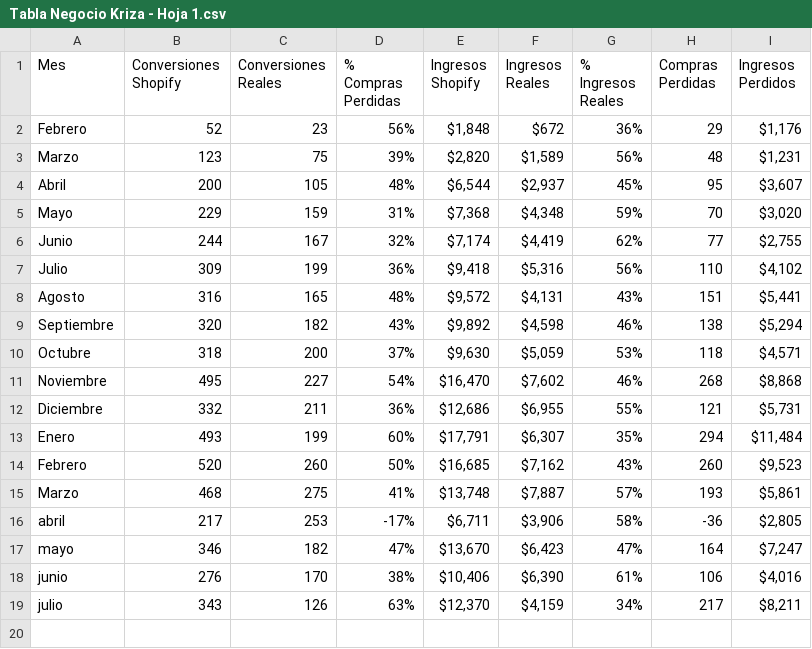
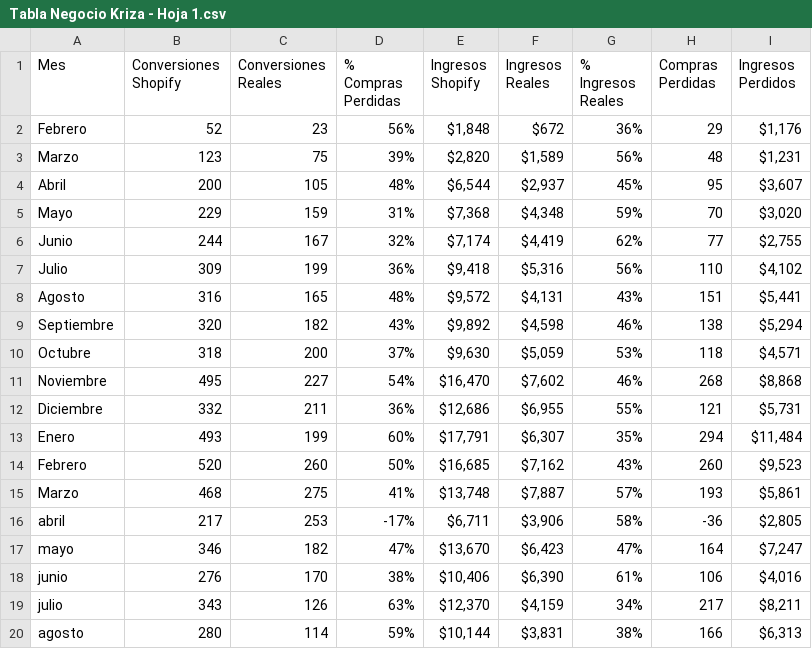
Before and after one commit to alfonso-svg/kriza, a CSV file: public/Data Kriza/Tabla Negocio Kriza - Hoja 1.csv, drawn as a sheet; the diff names each change by its address in the sheet, - before the commit and + after, or states it on an @@ line.

```diff
--- a/public/Data Kriza/Tabla Negocio Kriza - Hoja 1.csv
+++ b/public/Data Kriza/Tabla Negocio Kriza - Hoja 1.csv
+row 20: agosto | 280 | 114 | 59% | $10,144 | $3,831 | 38% | 166 | $6,313
```
Also changed, not shown: 10 other files.
